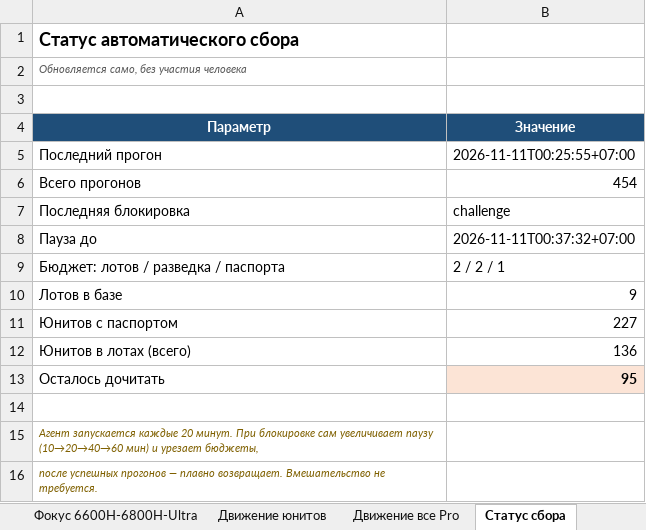
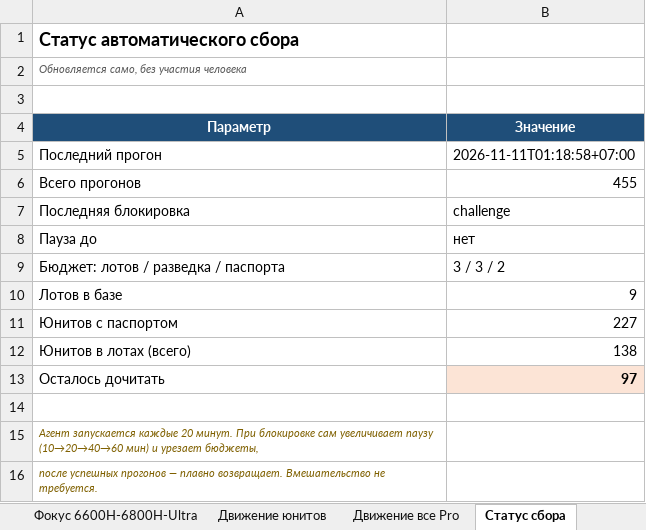
Before and after one commit to usmniko-spec/jd-laptops, an Excel workbook: redmibook_pro_auto.xlsx, sheet Статус сбора, drawn as a sheet; values as stored, in another font and other column widths than the file's, no borders; the diff names each change by its address in the sheet, - before the commit and + after, or states it on an @@ line.

```diff
--- a/redmibook_pro_auto.xlsx (sheet Статус сбора)
+++ b/redmibook_pro_auto.xlsx (sheet Статус сбора)
-B5 (Значение): 2026-11-11T00:25:55+07:00
+B5 (Значение): 2026-11-11T01:18:58+07:00
-B6 (Значение): 454
+B6 (Значение): 455
-B8 (Значение): 2026-11-11T00:37:32+07:00
+B8 (Значение): нет
-B9 (Значение): 2 / 2 / 1
+B9 (Значение): 3 / 3 / 2
-B12 (Значение): 136
+B12 (Значение): 138
-B13 (Значение): 95
+B13 (Значение): 97
```
Also changed, not shown: sheet Динамика, sheet Лоты без паспортов, sheet Покрытие, sheet Сводка, sheet Ultra (все версии), sheet Фокус 6600H-6800H-Ultra, 2 other files.
